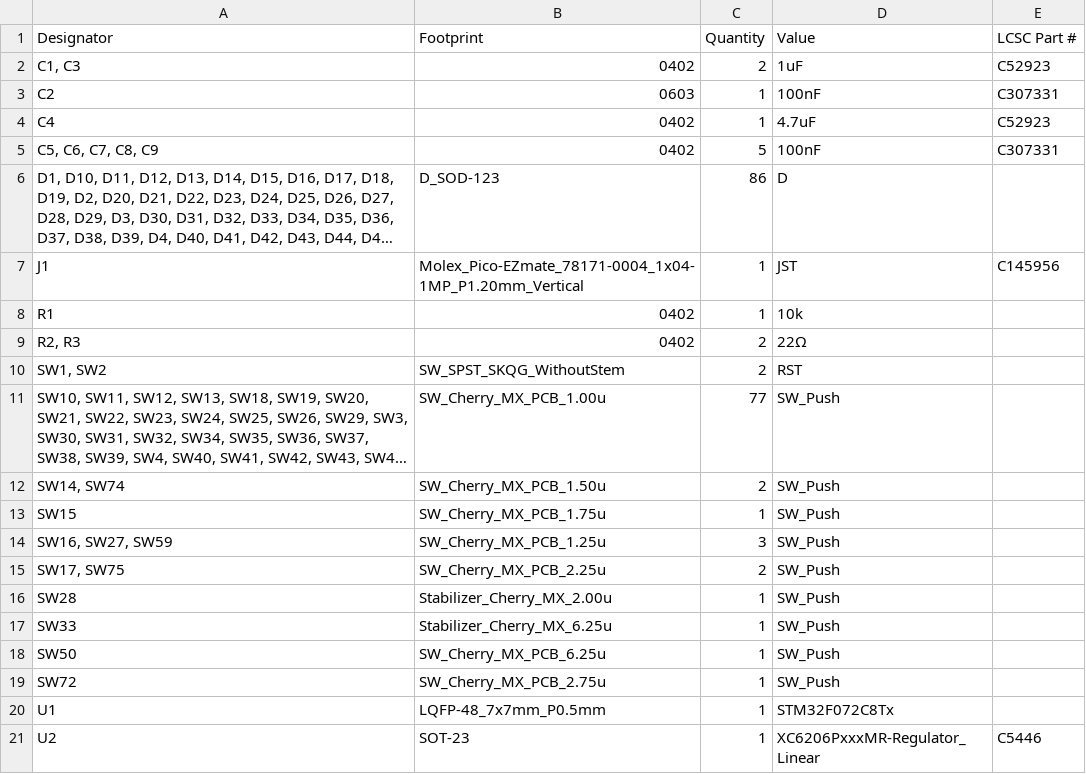
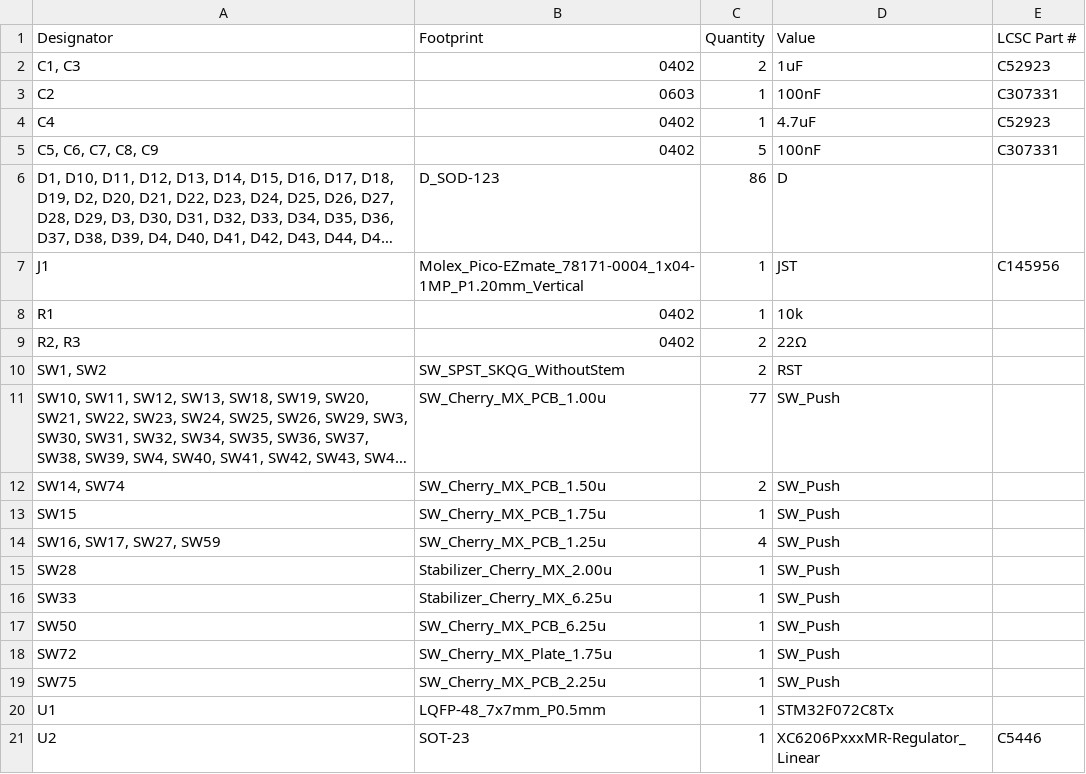
Before and after one commit to Joel-Neuhaus-Khatami/J-XT-keyboard, a CSV file: pcb_files/xt_pcb/production/bom.csv, drawn as a sheet; long unchanged cells end in ….

Commit message:
new footprint

```diff
--- a/pcb_files/xt_pcb/production/bom.csv
+++ b/pcb_files/xt_pcb/production/bom.csv
@@ -13,4 +13,3 @@ R1,0402,1,10k,
 SW15,SW_Cherry_MX_PCB_1.75u,1,SW_Push,
-"SW16, SW27, SW59",SW_Cherry_MX_PCB_1.25u,3,SW_Push,
-"SW17, SW75",SW_Cherry_MX_PCB_2.25u,2,SW_Push,
+"SW16, SW17, SW27, SW59",SW_Cherry_MX_PCB_1.25u,4,SW_Push,
 SW28,Stabilizer_Cherry_MX_2.00u,1,SW_Push,
@@ -18,3 +17,4 @@ SW33,Stabilizer_Cherry_MX_6.25u,1,SW_Push,
 SW50,SW_Cherry_MX_PCB_6.25u,1,SW_Push,
-SW72,SW_Cherry_MX_PCB_2.75u,1,SW_Push,
+SW72,SW_Cherry_MX_Plate_1.75u,1,SW_Push,
+SW75,SW_Cherry_MX_PCB_2.25u,1,SW_Push,
 U1,LQFP-48_7x7mm_P0.5mm,1,STM32F072C8Tx,
```
Also changed, not shown: pcb_files/xt_pcb/production/positions.csv, 13 other files.
